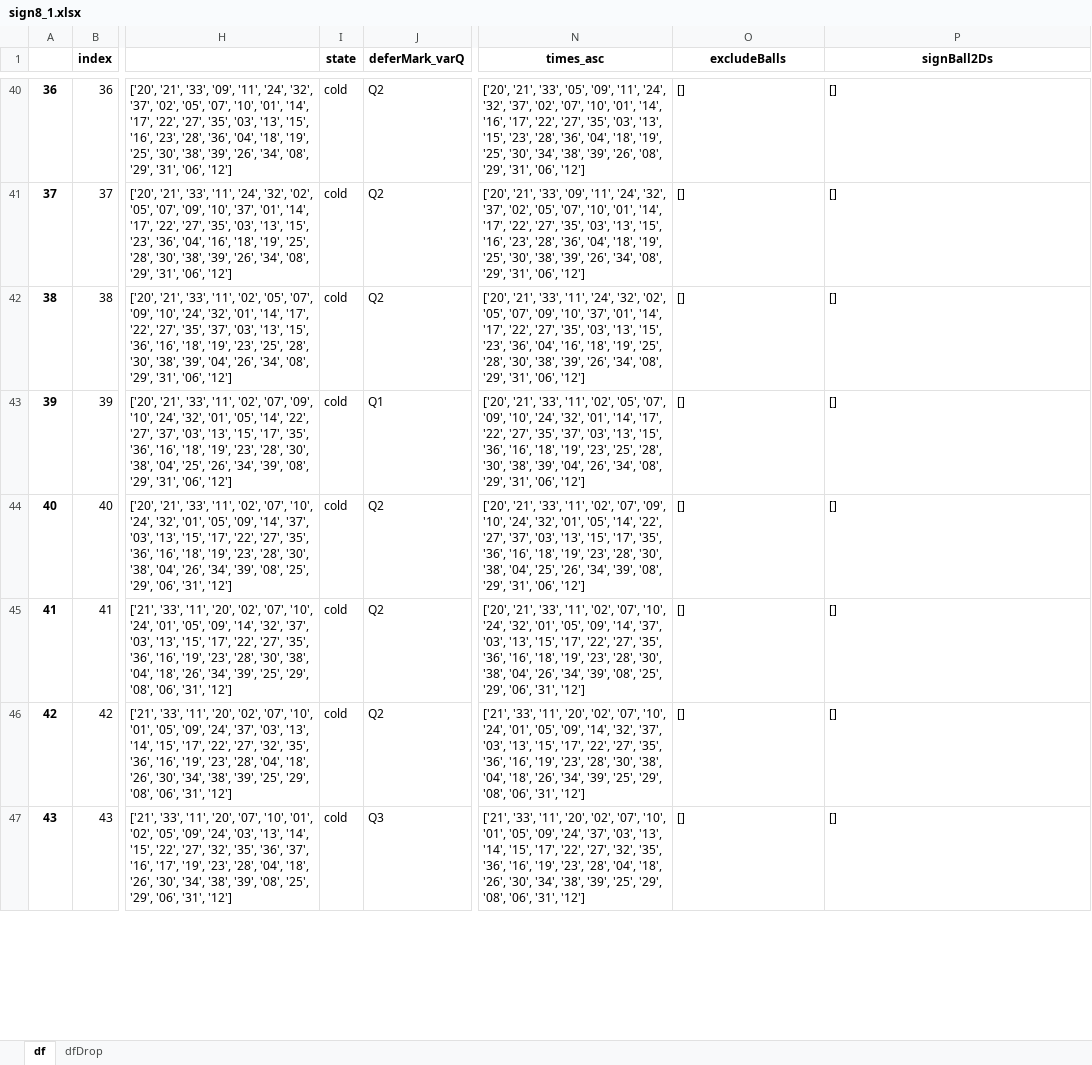
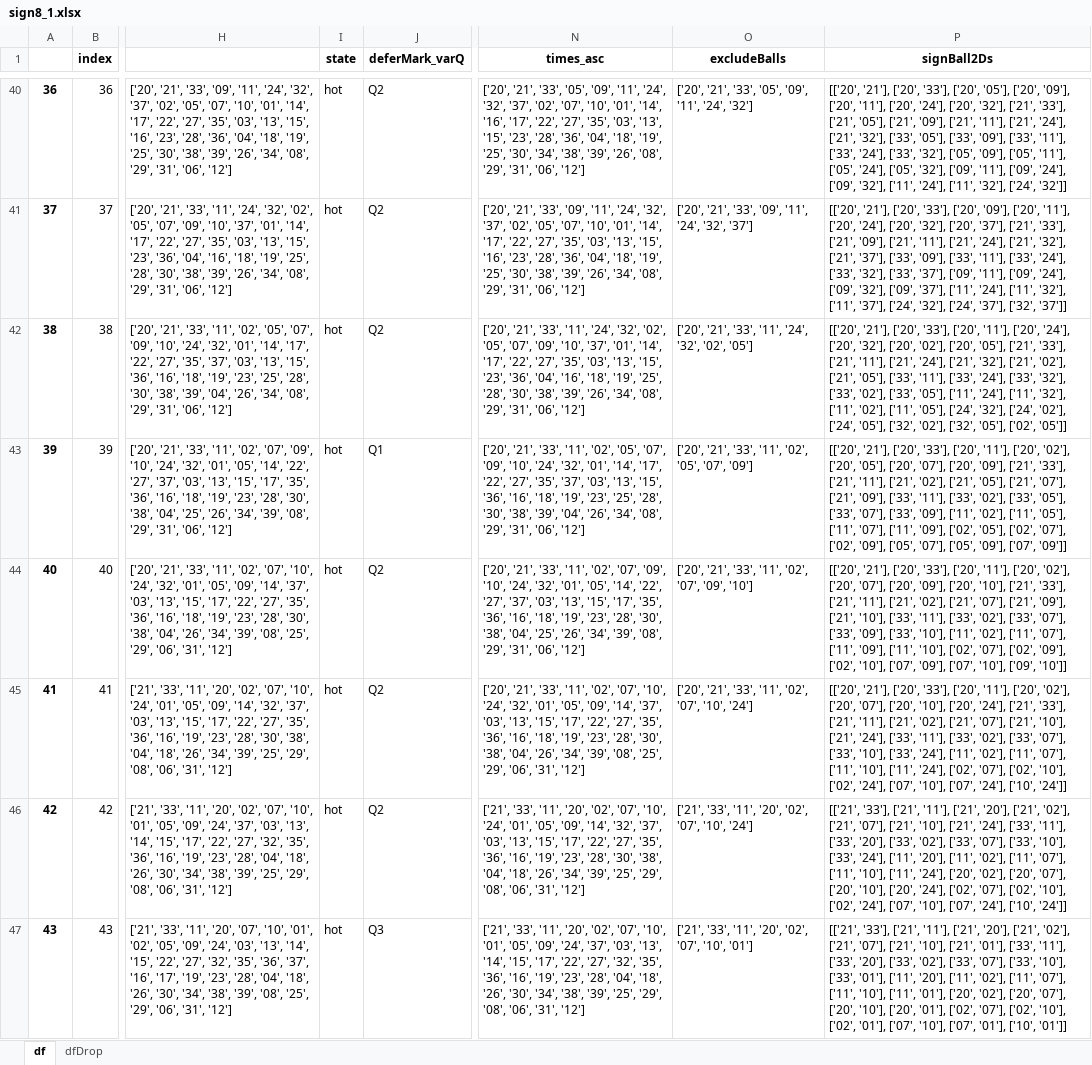
Before and after one commit to b0931866529/bingo, an Excel workbook: 539_calcu/sign8_1.xlsx, sheet df, drawn as a sheet; only a part is shown, gaps mark what is left out; values as stored, in another font and other column widths than the file's, no borders; the diff covers the shown part only; the diff names each change by its address in the sheet, - before the commit and + after, or states it on an @@ line.

Commit message:
sign Q2

```diff
--- a/539_calcu/sign8_1.xlsx (sheet df)
+++ b/539_calcu/sign8_1.xlsx (sheet df)
-I40:I47 (state): cold
+I40:I47 (state): hot
-O40 (excludeBalls): []
+O40 (excludeBalls): ['20', '21', '33', '05', '09', '11', '24', '32']
-P40 (signBall2Ds): []
+P40 (signBall2Ds): [['20', '21'], ['20', '33'], ['20', '05'], ['20', '09'], ['20', '11'], ['20', '24'], ['20', '32'], ['21', '33'], ['21', '05'], ['21', '09'], ['21', '11'], ['21', '24'], ['21', '32'], ['33', '05'], ['33', '09'], ['33', '11'], ['33', '24'], ['33', '32'], ['05', '09'], ['05', '11'], ['05', '24'], ['05', '32'], ['09', '11'], ['09', '24'], ['09', '32'], ['11', '24'], ['11', '32'], ['24', '32']]
-O41 (excludeBalls): []
+O41 (excludeBalls): ['20', '21', '33', '09', '11', '24', '32', '37']
-P41 (signBall2Ds): []
+P41 (signBall2Ds): [['20', '21'], ['20', '33'], ['20', '09'], ['20', '11'], ['20', '24'], ['20', '32'], ['20', '37'], ['21', '33'], ['21', '09'], ['21', '11'], ['21', '24'], ['21', '32'], ['21', '37'], ['33', '09'], ['33', '11'], ['33', '24'], ['33', '32'], ['33', '37'], ['09', '11'], ['09', '24'], ['09', '32'], ['09', '37'], ['11', '24'], ['11', '32'], ['11', '37'], ['24', '32'], ['24', '37'], ['32', '37']]
-O42 (excludeBalls): []
+O42 (excludeBalls): ['20', '21', '33', '11', '24', '32', '02', '05']
-P42 (signBall2Ds): []
+P42 (signBall2Ds): [['20', '21'], ['20', '33'], ['20', '11'], ['20', '24'], ['20', '32'], ['20', '02'], ['20', '05'], ['21', '33'], ['21', '11'], ['21', '24'], ['21', '32'], ['21', '02'], ['21', '05'], ['33', '11'], ['33', '24'], ['33', '32'], ['33', '02'], ['33', '05'], ['11', '24'], ['11', '32'], ['11', '02'], ['11', '05'], ['24', '32'], ['24', '02'], ['24', '05'], ['32', '02'], ['32', '05'], ['02', '05']]
-O43 (excludeBalls): []
+O43 (excludeBalls): ['20', '21', '33', '11', '02', '05', '07', '09']
-P43 (signBall2Ds): []
+P43 (signBall2Ds): [['20', '21'], ['20', '33'], ['20', '11'], ['20', '02'], ['20', '05'], ['20', '07'], ['20', '09'], ['21', '33'], ['21', '11'], ['21', '02'], ['21', '05'], ['21', '07'], ['21', '09'], ['33', '11'], ['33', '02'], ['33', '05'], ['33', '07'], ['33', '09'], ['11', '02'], ['11', '05'], ['11', '07'], ['11', '09'], ['02', '05'], ['02', '07'], ['02', '09'], ['05', '07'], ['05', '09'], ['07', '09']]
-O44 (excludeBalls): []
+O44 (excludeBalls): ['20', '21', '33', '11', '02', '07', '09', '10']
-P44 (signBall2Ds): []
+P44 (signBall2Ds): [['20', '21'], ['20', '33'], ['20', '11'], ['20', '02'], ['20', '07'], ['20', '09'], ['20', '10'], ['21', '33'], ['21', '11'], ['21', '02'], ['21', '07'], ['21', '09'], ['21', '10'], ['33', '11'], ['33', '02'], ['33', '07'], ['33', '09'], ['33', '10'], ['11', '02'], ['11', '07'], ['11', '09'], ['11', '10'], ['02', '07'], ['02', '09'], ['02', '10'], ['07', '09'], ['07', '10'], ['09', '10']]
-O45 (excludeBalls): []
+O45 (excludeBalls): ['20', '21', '33', '11', '02', '07', '10', '24']
-P45 (signBall2Ds): []
+P45 (signBall2Ds): [['20', '21'], ['20', '33'], ['20', '11'], ['20', '02'], ['20', '07'], ['20', '10'], ['20', '24'], ['21', '33'], ['21', '11'], ['21', '02'], ['21', '07'], ['21', '10'], ['21', '24'], ['33', '11'], ['33', '02'], ['33', '07'], ['33', '10'], ['33', '24'], ['11', '02'], ['11', '07'], ['11', '10'], ['11', '24'], ['02', '07'], ['02', '10'], ['02', '24'], ['07', '10'], ['07', '24'], ['10', '24']]
-O46 (excludeBalls): []
+O46 (excludeBalls): ['21', '33', '11', '20', '02', '07', '10', '24']
-P46 (signBall2Ds): []
+P46 (signBall2Ds): [['21', '33'], ['21', '11'], ['21', '20'], ['21', '02'], ['21', '07'], ['21', '10'], ['21', '24'], ['33', '11'], ['33', '20'], ['33', '02'], ['33', '07'], ['33', '10'], ['33', '24'], ['11', '20'], ['11', '02'], ['11', '07'], ['11', '10'], ['11', '24'], ['20', '02'], ['20', '07'], ['20', '10'], ['20', '24'], ['02', '07'], ['02', '10'], ['02', '24'], ['07', '10'], ['07', '24'], ['10', '24']]
-O47 (excludeBalls): []
+O47 (excludeBalls): ['21', '33', '11', '20', '02', '07', '10', '01']
-P47 (signBall2Ds): []
+P47 (signBall2Ds): [['21', '33'], ['21', '11'], ['21', '20'], ['21', '02'], ['21', '07'], ['21', '10'], ['21', '01'], ['33', '11'], ['33', '20'], ['33', '02'], ['33', '07'], ['33', '10'], ['33', '01'], ['11', '20'], ['11', '02'], ['11', '07'], ['11', '10'], ['11', '01'], ['20', '02'], ['20', '07'], ['20', '10'], ['20', '01'], ['02', '07'], ['02', '10'], ['02', '01'], ['07', '10'], ['07', '01'], ['10', '01']]
```
Also changed, not shown: 96 edited cells elsewhere in this sheet, sheet dfDrop, 539_calcu/prize8_1.xlsx, 4 other files.
